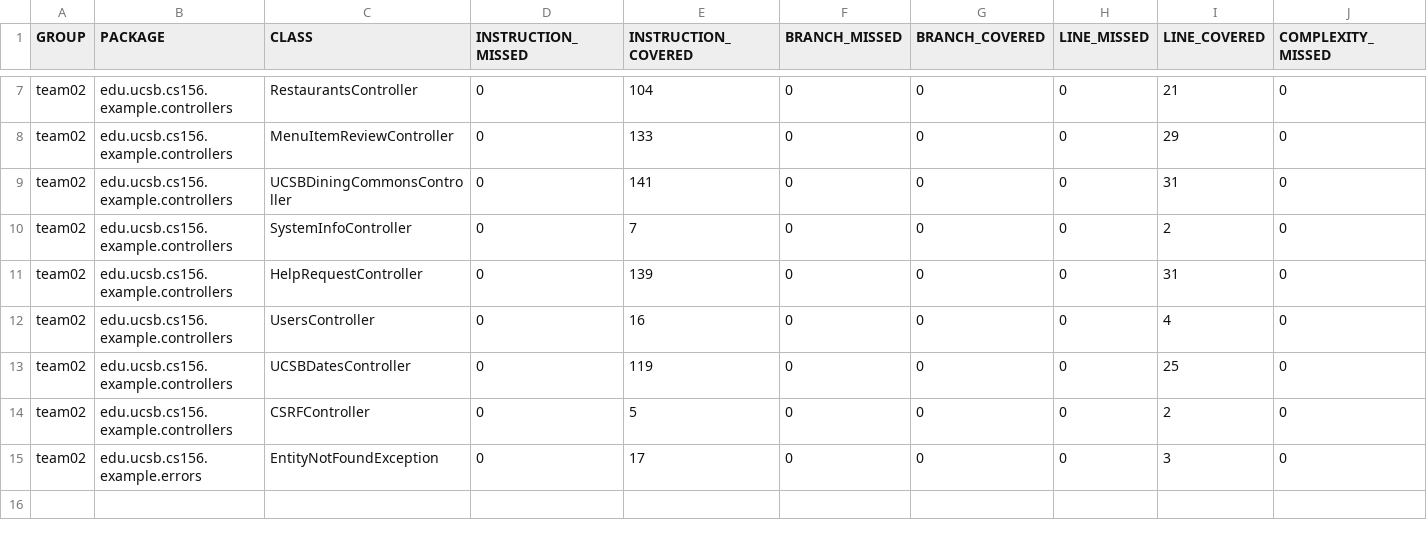
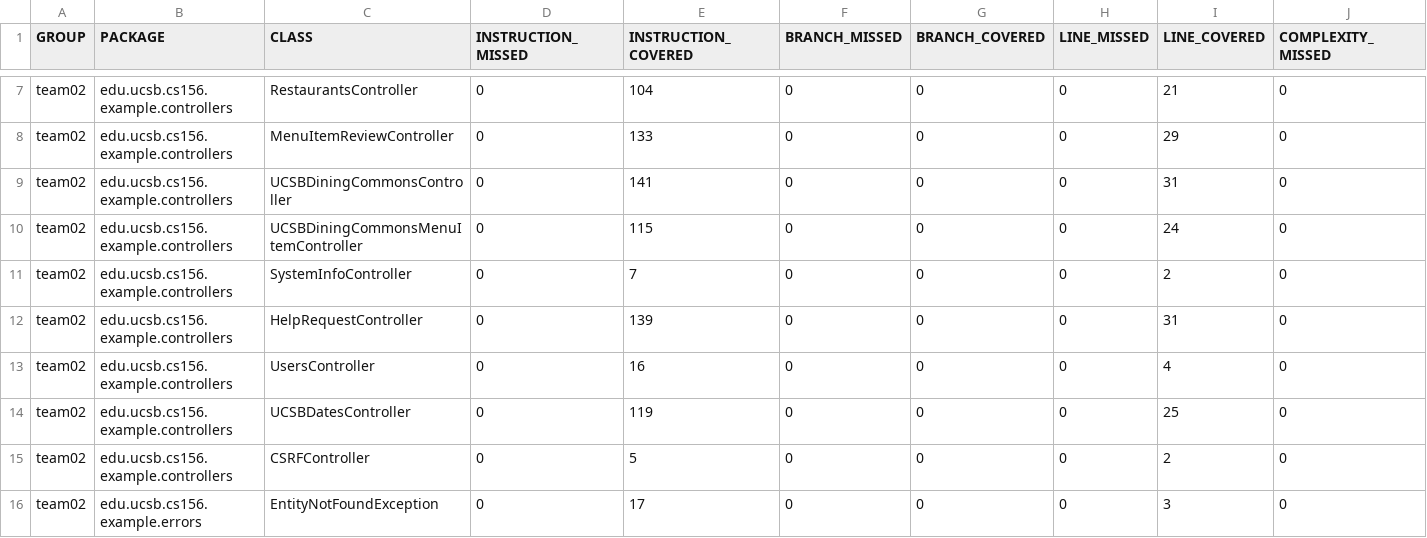
Before and after one commit to ucsb-cs156-f24/team02-f24-08, a CSV file: prs/68/jacoco/jacoco.csv, drawn as a sheet; only a part is shown, gaps mark what is left out; rows hold the shown columns only; the diff names each change by its address in the sheet, - before the commit and + after, or states it on an @@ line.

Commit message:
Deploying to gh-pages from @ ucsb-cs156-f24/team02-f24-08@00ede6ace984d6574c890a8b347ff363b9d386ba 🚀

```diff
--- a/prs/68/jacoco/jacoco.csv
+++ b/prs/68/jacoco/jacoco.csv
+row 10: team02 | edu.ucsb.cs156.example.controllers | UCSBDiningCommonsMenuItemController | 0 | 115 | 0 | 0 | 0 | 24 | 0
```
Also changed, not shown: 7 other files.
